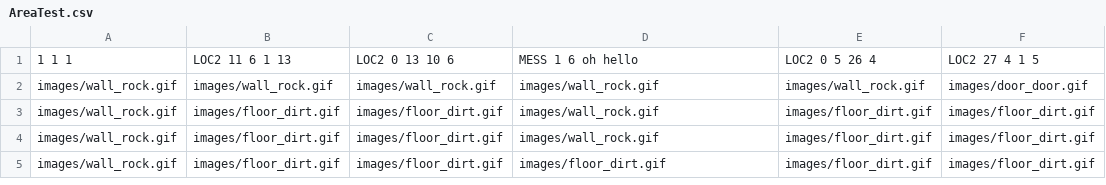
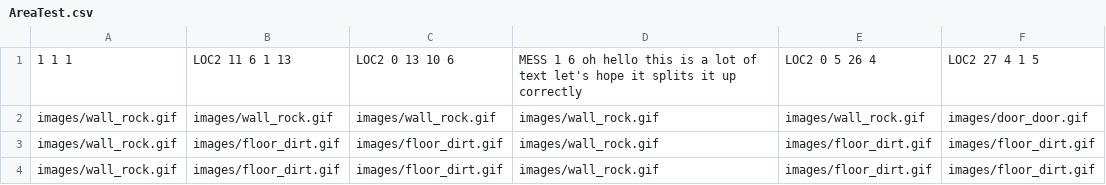
Before and after one commit to josgood4/2D-Game, a CSV file: areas/AreaTest.csv, drawn as a sheet; only a part is shown; the shorter side is filled out with more unchanged rows; the diff names each change by its address in the sheet, - before the commit and + after, or states it on an @@ line.

```diff
--- a/areas/AreaTest.csv
+++ b/areas/AreaTest.csv
-D1: …oh hello
+D1: …oh hello this is a lot of text let's hope it splits it up correctly
```
Also changed, not shown: 3 other files.
